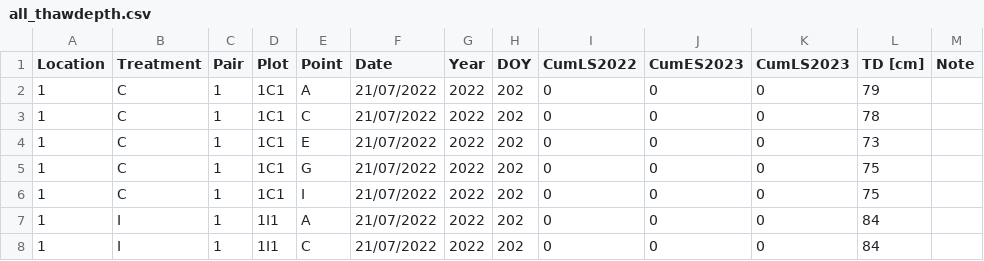
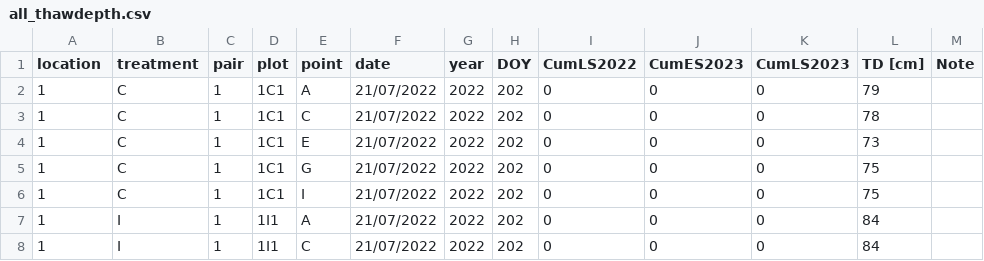
Before and after one commit to JorgeMoranBornemann/BScThesis, a CSV file: Datasets/all_thawdepth.csv, drawn as a sheet; only a part is shown.

Commit message:
Update all_thawdepth.csv

```diff
--- a/Datasets/all_thawdepth.csv
+++ b/Datasets/all_thawdepth.csv
@@ -1,2 +1,2 @@
-Location,Treatment,Pair,Plot,Point,Date,Year,DOY,CumLS2022,CumES2023,CumLS2023,TD [cm],Note
+location,treatment,pair,plot,point,date,year,DOY,CumLS2022,CumES2023,CumLS2023,TD [cm],Note
 1,C,1,1C1,A,21/07/2022,2022,202,0,0,0,79,
```
